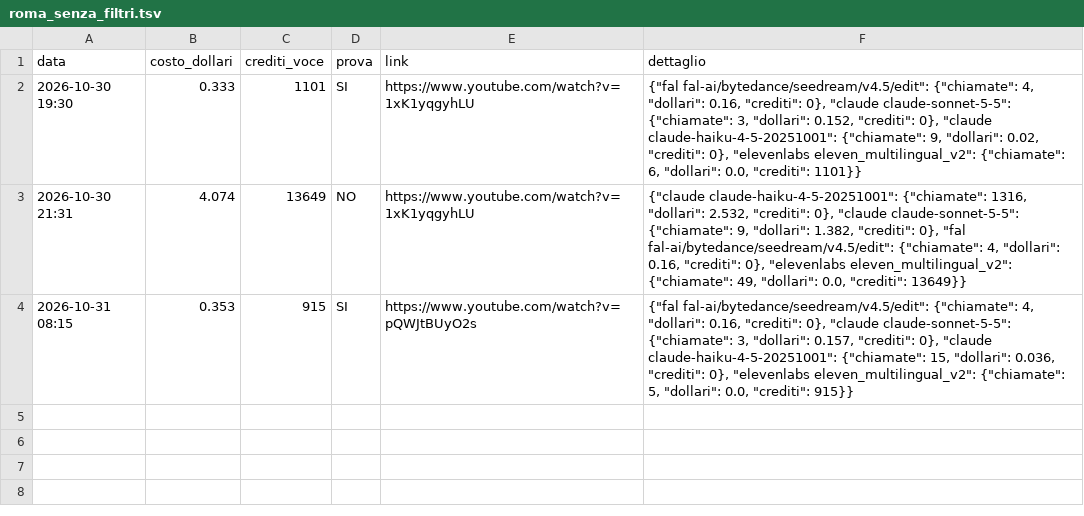
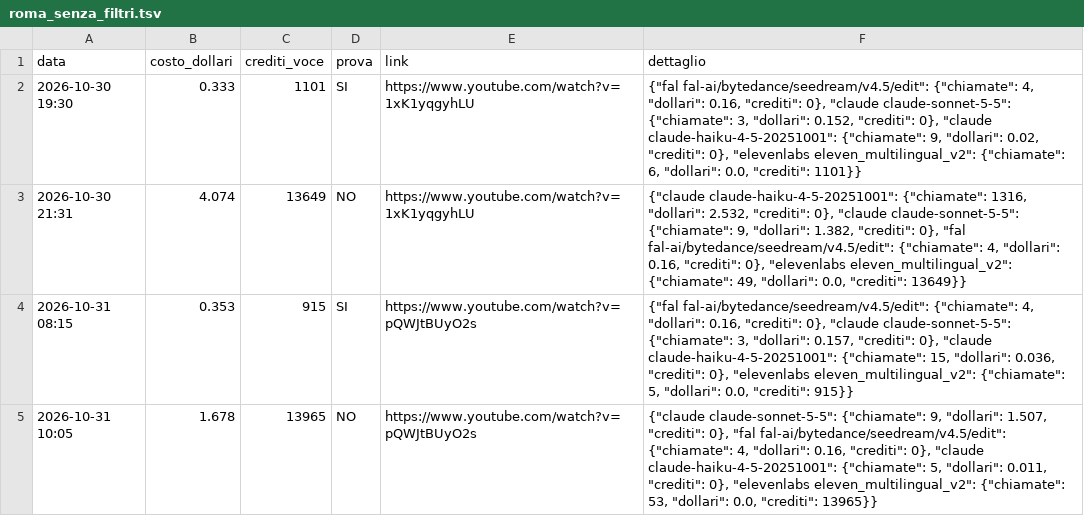
Before and after one commit to gggweb23-gif/ambience, a TSV file: coach/costi/roma_senza_filtri.tsv, drawn as a sheet.

Commit message:
Costo video

```diff
--- a/coach/costi/roma_senza_filtri.tsv
+++ b/coach/costi/roma_senza_filtri.tsv
@@ -4 +4,2 @@ data	costo_dollari	crediti_voce	prova	link	dettaglio
 2026-10-31 08:15	0.353	915	SI	https://www.youtube.com/watch?v=pQWJtBUyO2s	{"fal fal-ai/bytedance/seedream/v4.5/edit": {"chiamate": 4, "dollari": 0.16, "crediti": 0}, "claude claude-sonnet-5-5": {"chiamate": 3, "dollari": 0.157, "crediti": 0}, "claude claude-haiku-4-5-20251001": {"chiamate": 15, "dollari": 0.036, "crediti": 0}, "elevenlabs eleven_multilingual_v2": {"chiamate": 5, "dollari": 0.0, "crediti": 915}}
+2026-10-31 10:05	1.678	13965	NO	https://www.youtube.com/watch?v=pQWJtBUyO2s	{"claude claude-sonnet-5-5": {"chiamate": 9, "dollari": 1.507, "crediti": 0}, "fal fal-ai/bytedance/seedream/v4.5/edit": {"chiamate": 4, "dollari": 0.16, "crediti": 0}, "claude claude-haiku-4-5-20251001": {"chiamate": 5, "dollari": 0.011, "crediti": 0}, "elevenlabs eleven_multilingual_v2": {"chiamate": 53, "dollari": 0.0, "crediti": 13965}}
```
